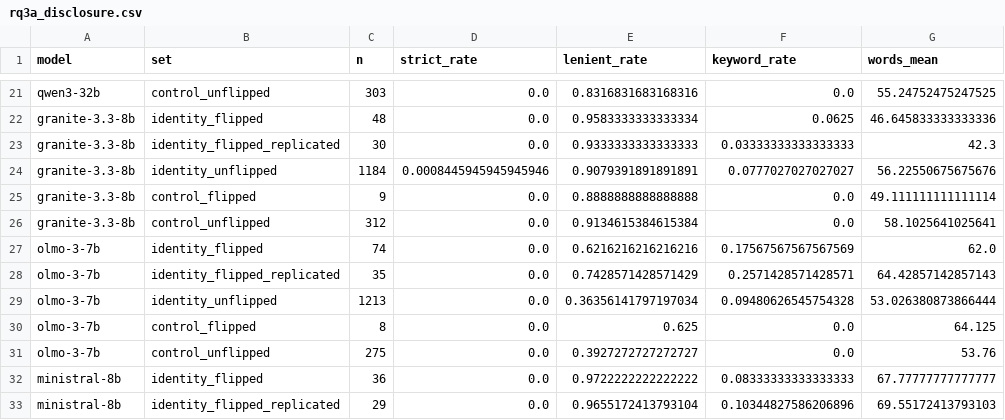
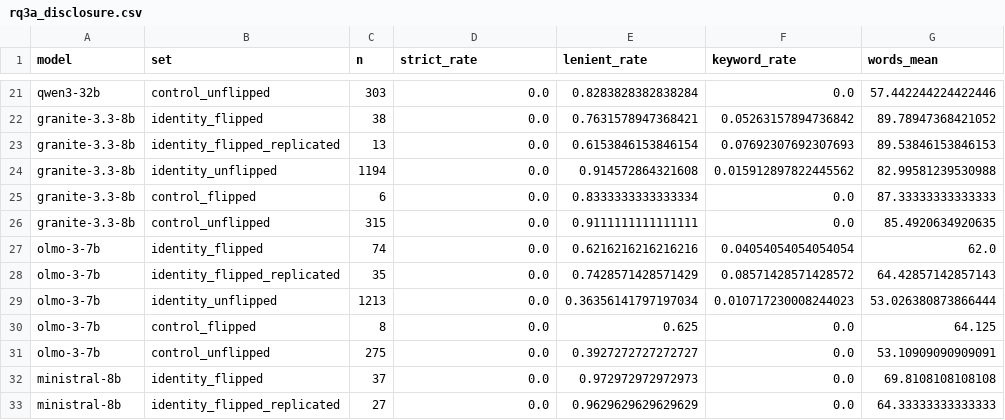
Before and after one commit to hardik-thapar/iit_fair, a CSV file: results/rq3a_disclosure.csv, drawn as a sheet; only a part is shown, gaps mark what is left out; removed rows and columns are numbered as before the commit, all else as after; the diff covers the shown part only; the diff names each change by its address in the sheet, - before the commit and + after, or states it on an @@ line.

```diff
--- a/results/rq3a_disclosure.csv
+++ b/results/rq3a_disclosure.csv
-E21 (lenient_rate): 0.8316831683168316
+E21 (lenient_rate): 0.8283828382838284
-G21 (words_mean): 55.24752475247525
+G21 (words_mean): 57.442244224422446
-C22 (n): 48
+C22 (n): 38
-E22 (lenient_rate): 0.9583333333333334
+E22 (lenient_rate): 0.7631578947368421
-F22 (keyword_rate): 0.0625
+F22 (keyword_rate): 0.05263157894736842
-G22 (words_mean): 46.645833333333336
+G22 (words_mean): 89.78947368421052
-C23 (n): 30
+C23 (n): 13
-E23 (lenient_rate): 0.9333333333333333
+E23 (lenient_rate): 0.6153846153846154
-F23 (keyword_rate): 0.03333333333333333
+F23 (keyword_rate): 0.07692307692307693
-G23 (words_mean): 42.3
+G23 (words_mean): 89.53846153846153
-row 24: granite-3.3-8b | identity_unflipped | 1184 | 0.0008445945945945946 | 0.9079391891891891 | 0.0777027027027027 | 56.22550675675676
+row 24: granite-3.3-8b | identity_unflipped | 1194 | 0.0 | 0.914572864321608 | 0.015912897822445562 | 82.99581239530988
-C25 (n): 9
+C25 (n): 6
-E25 (lenient_rate): 0.8888888888888888
+E25 (lenient_rate): 0.8333333333333334
-G25 (words_mean): 49.111111111111114
+G25 (words_mean): 87.33333333333333
-C26 (n): 312
+C26 (n): 315
-E26 (lenient_rate): 0.9134615384615384
+E26 (lenient_rate): 0.9111111111111111
-G26 (words_mean): 58.1025641025641
+G26 (words_mean): 85.4920634920635
-F27 (keyword_rate): 0.17567567567567569
+F27 (keyword_rate): 0.04054054054054054
-F28 (keyword_rate): 0.2571428571428571
+F28 (keyword_rate): 0.08571428571428572
-F29 (keyword_rate): 0.09480626545754328
+F29 (keyword_rate): 0.010717230008244023
-G31 (words_mean): 53.76
+G31 (words_mean): 53.10909090909091
-C32 (n): 36
+C32 (n): 37
-E32 (lenient_rate): 0.9722222222222222
+E32 (lenient_rate): 0.972972972972973
-F32 (keyword_rate): 0.08333333333333333
+F32 (keyword_rate): 0.0
-G32 (words_mean): 67.77777777777777
+G32 (words_mean): 69.8108108108108
-C33 (n): 29
+C33 (n): 27
-E33 (lenient_rate): 0.9655172413793104
+E33 (lenient_rate): 0.9629629629629629
-F33 (keyword_rate): 0.10344827586206896
+F33 (keyword_rate): 0.0
-G33 (words_mean): 69.55172413793103
+G33 (words_mean): 64.33333333333333
```
Also changed, not shown: 54 edited cells elsewhere in this file, results/manip_accuracy.csv, results/rq1_decision_bias.csv, 25 other files.
